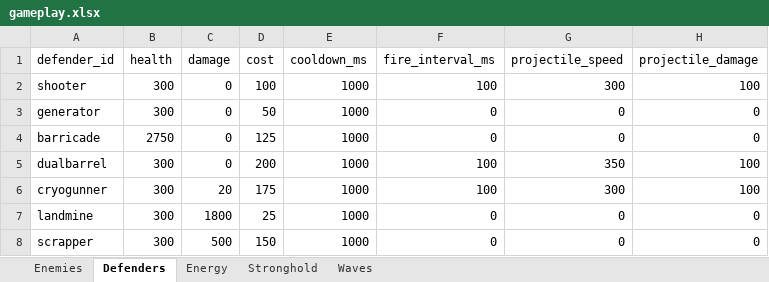
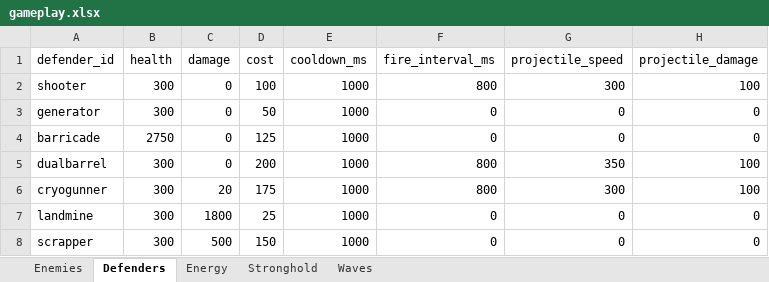
Before and after one commit to MatasZos/Surge, an Excel workbook: config/gameplay.xlsx, sheet Defenders, drawn as a sheet; only a part is shown; values as stored, in another font and other column widths than the file's, no borders; the diff names each change by its address in the sheet, - before the commit and + after, or states it on an @@ line.

```diff
--- a/config/gameplay.xlsx (sheet Defenders)
+++ b/config/gameplay.xlsx (sheet Defenders)
-F2 (fire_interval_ms): 100
+F2 (fire_interval_ms): 800
-F5:F6 (fire_interval_ms): 100
+F5:F6 (fire_interval_ms): 800
```
Also changed, not shown: 5 other files.
